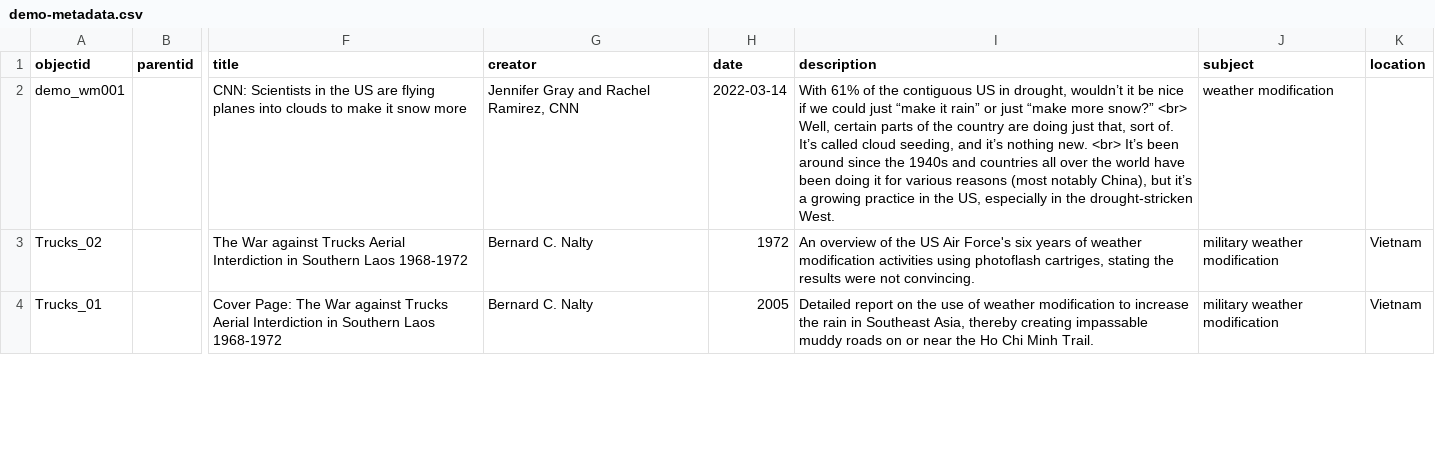
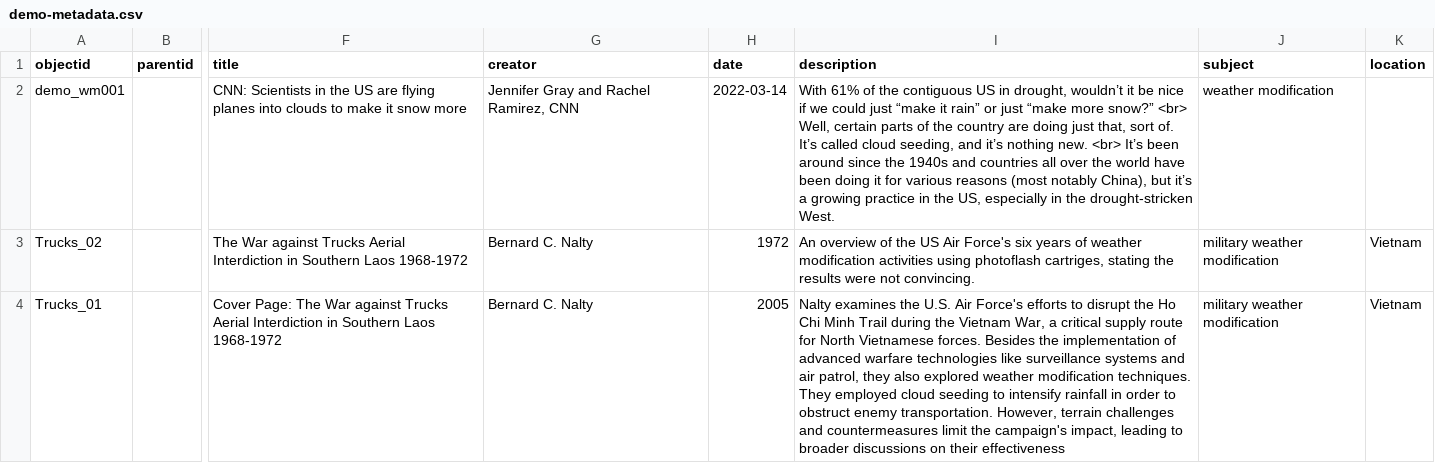
Before and after one commit to Mestrace/weather-modification, a CSV file: _data/demo-metadata.csv, drawn as a sheet; only a part is shown, gaps mark what is left out; the diff covers the shown part only; the diff names each change by its address in the sheet, - before the commit and + after, or states it on an @@ line.

Commit message:
update synopsis and comment

```diff
--- a/_data/demo-metadata.csv
+++ b/_data/demo-metadata.csv
-I4 (description): Detailed report on the use of weather modification to increase the rain in Southeast Asia, thereby creating impassable muddy roads on or near the Ho Chi Minh Trail.
+I4 (description): Nalty examines the U.S. Air Force's efforts to disrupt the Ho Chi Minh Trail during the Vietnam War, a critical supply route for North Vietnamese forces. Besides the implementation of advanced warfare technologies like surveillance systems and air patrol, they also explored weather modification techniques. They employed cloud seeding to intensify rainfall in order to obstruct enemy transportation. However, terrain challenges and countermeasures limit the campaign's impact, leading to broader discussions on their effectiveness
```
Also changed, not shown: 23 edited cells elsewhere in this file.
